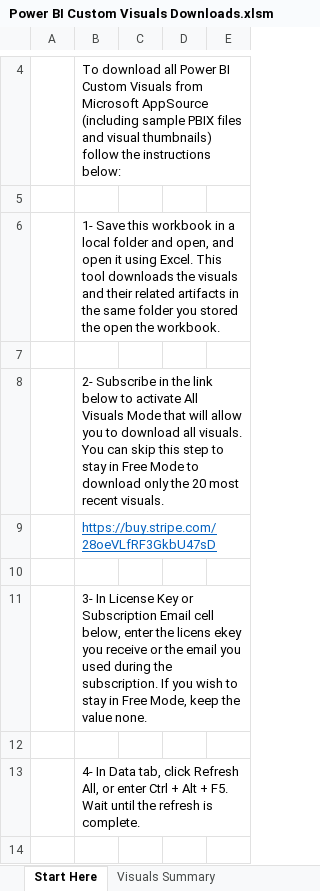
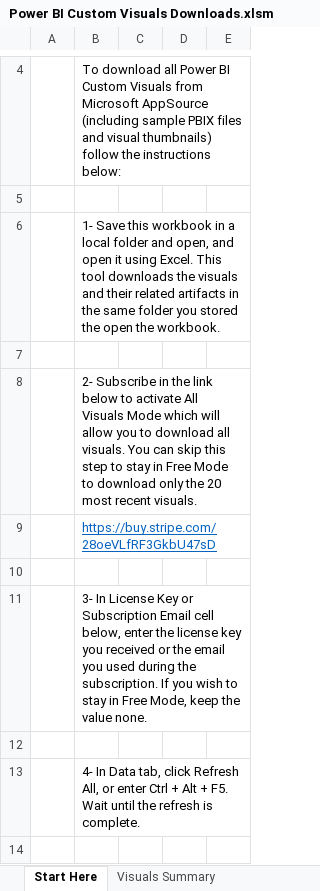
Before and after one commit to DataChant/PowerBI-Visuals-AppSource, an Excel workbook: Automation tools/Power BI Custom Visuals Downloads.xlsm, sheet Start Here, drawn as a sheet; only a part is shown, gaps mark what is left out; values as stored, in another font and other column widths than the file's, no borders; charts and pictures and table styles not drawn; the diff names each change by its address in the sheet, - before the commit and + after, or states it on an @@ line.

Commit message:
Update Power BI Custom Visuals Downloads.xlsm

```diff
--- a/Automation tools/Power BI Custom Visuals Downloads.xlsm (sheet Start Here)
+++ b/Automation tools/Power BI Custom Visuals Downloads.xlsm (sheet Start Here)
-B8: …Visuals Mode that will allow…
+B8: …Visuals Mode which will allow…
-B11: …enter the licens ekey you receive or the…
+B11: …enter the license key you received or the…
```
